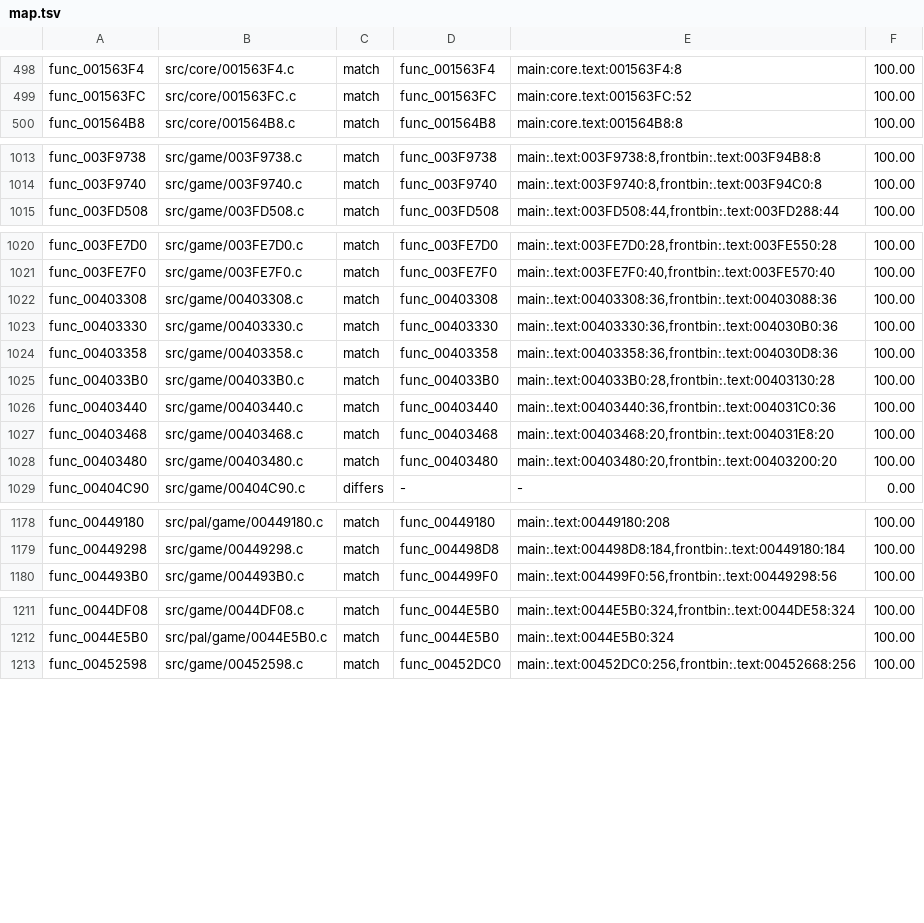
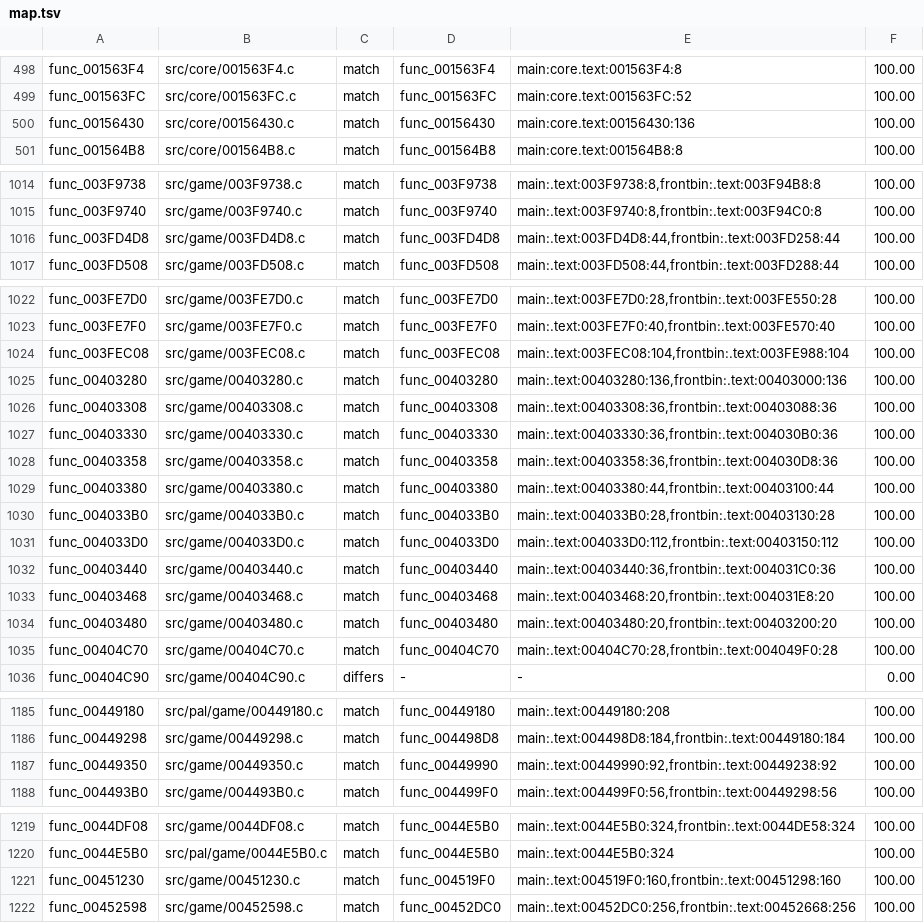
Before and after one commit to OpenRAC/rac4-decomp, a TSV file: config/pal/map.tsv, drawn as a sheet; only a part is shown, gaps mark what is left out; the diff covers the shown part only; the diff names each change by its address in the sheet, - before the commit and + after, or states it on an @@ line.

Commit message:
Match 20 US functions across game, net and core code (#168)
Squash of #168 by farfeduc, with main merged in: generated map.tsv and progress report files taken from main (regenerated after the batch).

```diff
--- a/config/pal/map.tsv
+++ b/config/pal/map.tsv
+row 500: func_00156430 | src/core/00156430.c | match | func_00156430 | main:core.text:00156430:136 | 100.00
+row 1016: func_003FD4D8 | src/game/003FD4D8.c | match | func_003FD4D8 | main:.text:003FD4D8:44,frontbin:.text:003FD258:44 | 100.00
+row 1024: func_003FEC08 | src/game/003FEC08.c | match | func_003FEC08 | main:.text:003FEC08:104,frontbin:.text:003FE988:104 | 100.00
+row 1025: func_00403280 | src/game/00403280.c | match | func_00403280 | main:.text:00403280:136,frontbin:.text:00403000:136 | 100.00
+row 1029: func_00403380 | src/game/00403380.c | match | func_00403380 | main:.text:00403380:44,frontbin:.text:00403100:44 | 100.00
+row 1031: func_004033D0 | src/game/004033D0.c | match | func_004033D0 | main:.text:004033D0:112,frontbin:.text:00403150:112 | 100.00
+row 1035: func_00404C70 | src/game/00404C70.c | match | func_00404C70 | main:.text:00404C70:28,frontbin:.text:004049F0:28 | 100.00
+row 1187: func_00449350 | src/game/00449350.c | match | func_00449990 | main:.text:00449990:92,frontbin:.text:00449238:92 | 100.00
+row 1221: func_00451230 | src/game/00451230.c | match | func_004519F0 | main:.text:004519F0:160,frontbin:.text:00451298:160 | 100.00
```
Also changed, not shown: 11 added rows and 1 removed row elsewhere in this file, config/us/map.tsv, 22 other files.
